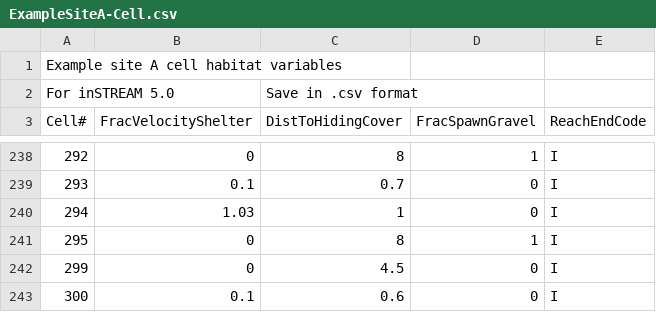
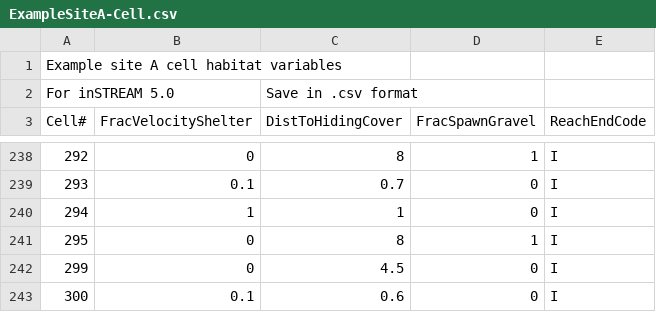
Before and after one commit to colinsheppard/instream, a CSV file: StandardInput/ExampleSiteA-Cell.csv, drawn as a sheet; only a part is shown, gaps mark what is left out.

Commit message:
FracShelter and FracSpawn now stop execution if input data attempts to set their value to something > 1.0, also changed the cell input files to fix the bad data (closes #77)

```diff
--- a/StandardInput/ExampleSiteA-Cell.csv
+++ b/StandardInput/ExampleSiteA-Cell.csv
@@ -239,3 +239,3 @@ Cell#,FracVelocityShelter,DistToHidingCover,FracSpawnGravel,ReachEndCode
 293,0.1,0.7,0,I
-294,1.03,1,0,I
+294,1,1,0,I
 295,0,8,1,I
```
Also changed, not shown: StandardInput/ExampleSiteC-Cell.csv, 1 other file.
